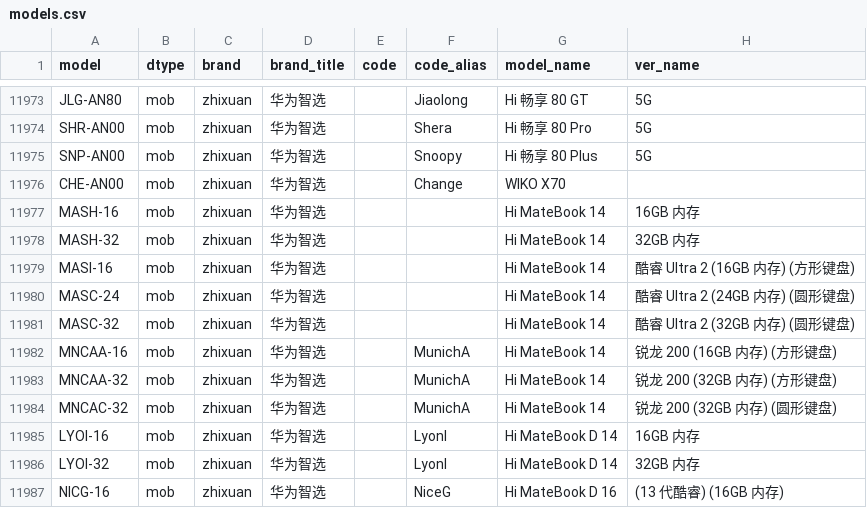
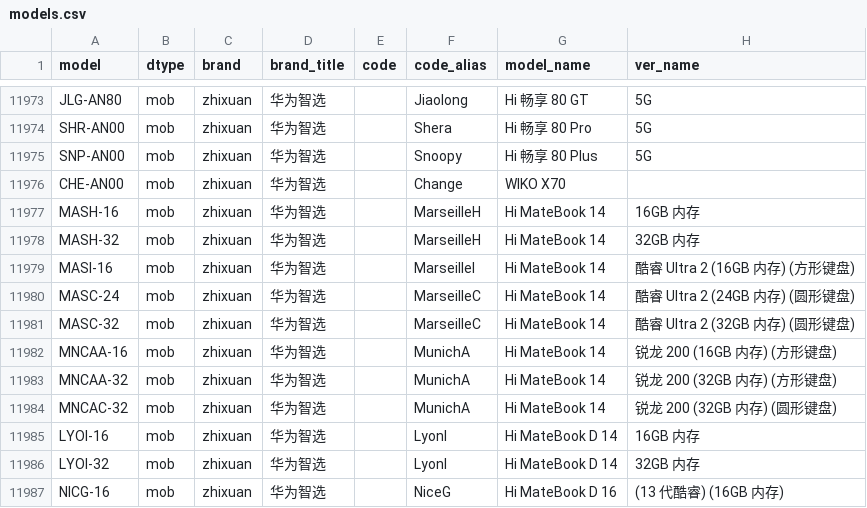
Before and after one commit to YuleBest/MobileModels-csv, a CSV file: models.csv, drawn as a sheet; only a part is shown, gaps mark what is left out.

```diff
--- a/models.csv
+++ b/models.csv
@@ -11976,7 +11976,7 @@ SNP-AN00,mob,zhixuan,华为智选,,Snoopy,Hi 畅享 80 Plus,5G
 CHE-AN00,mob,zhixuan,华为智选,,Change,WIKO X70,
-MASH-16,mob,zhixuan,华为智选,,,Hi MateBook 14,16GB 内存
-MASH-32,mob,zhixuan,华为智选,,,Hi MateBook 14,32GB 内存
-MASI-16,mob,zhixuan,华为智选,,,Hi MateBook 14,酷睿 Ultra 2 (16GB 内存) (方形键盘)
-MASC-24,mob,zhixuan,华为智选,,,Hi MateBook 14,酷睿 Ultra 2 (24GB 内存) (圆形键盘)
-MASC-32,mob,zhixuan,华为智选,,,Hi MateBook 14,酷睿 Ultra 2 (32GB 内存) (圆形键盘)
+MASH-16,mob,zhixuan,华为智选,,MarseilleH,Hi MateBook 14,16GB 内存
+MASH-32,mob,zhixuan,华为智选,,MarseilleH,Hi MateBook 14,32GB 内存
+MASI-16,mob,zhixuan,华为智选,,MarseilleI,Hi MateBook 14,酷睿 Ultra 2 (16GB 内存) (方形键盘)
+MASC-24,mob,zhixuan,华为智选,,MarseilleC,Hi MateBook 14,酷睿 Ultra 2 (24GB 内存) (圆形键盘)
+MASC-32,mob,zhixuan,华为智选,,MarseilleC,Hi MateBook 14,酷睿 Ultra 2 (32GB 内存) (圆形键盘)
 MNCAA-16,mob,zhixuan,华为智选,,MunichA,Hi MateBook 14,锐龙 200 (16GB 内存) (方形键盘)
```
Also changed, not shown: 1 other file.
